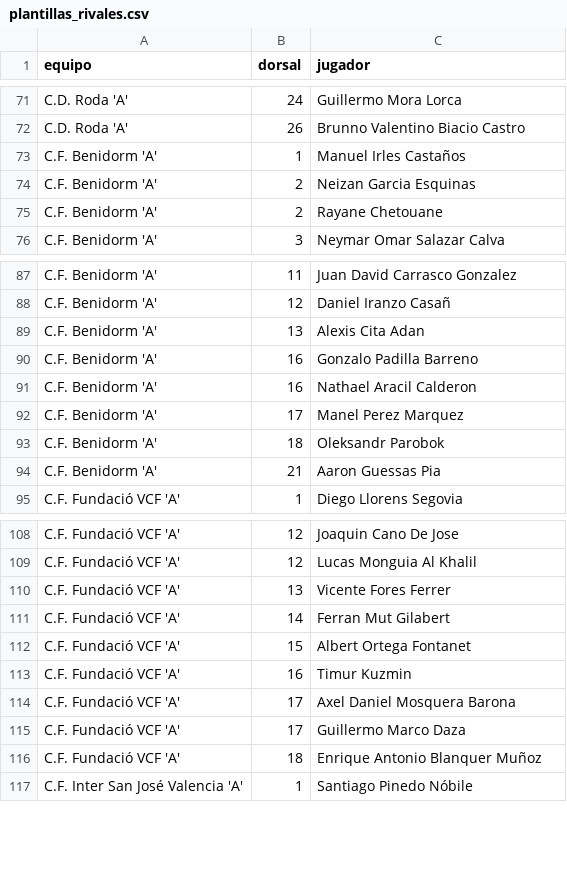
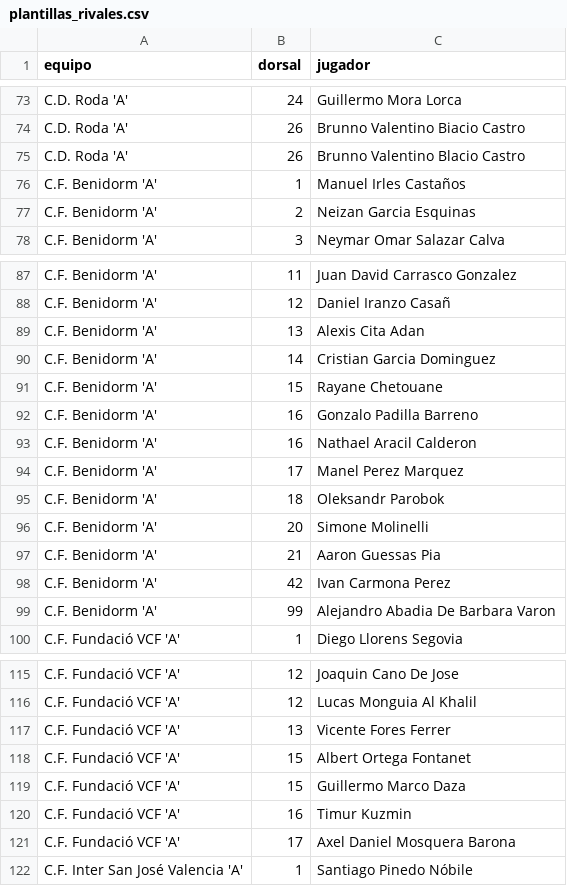
Before and after one commit to joan6fm-beep/analisis-futbol, a CSV file: futbol_streamlit/data/cadete_a/liga/plantillas_rivales.csv, drawn as a sheet; only a part is shown, gaps mark what is left out; the diff covers the shown part only.

```diff
--- a/futbol_streamlit/data/cadete_a/liga/plantillas_rivales.csv
+++ b/futbol_streamlit/data/cadete_a/liga/plantillas_rivales.csv
@@ -72,5 +74,5 @@ C.D. Roda 'A',24,Guillermo Mora Lorca
 C.D. Roda 'A',26,Brunno Valentino Biacio Castro
+C.D. Roda 'A',26,Brunno Valentino Blacio Castro
 C.F. Benidorm 'A',1,Manuel Irles Castaños
 C.F. Benidorm 'A',2,Neizan Garcia Esquinas
-C.F. Benidorm 'A',2,Rayane Chetouane
 C.F. Benidorm 'A',3,Neymar Omar Salazar Calva
@@ -89,2 +89,4 @@ C.F. Benidorm 'A',12,Daniel Iranzo Casañ
 C.F. Benidorm 'A',13,Alexis Cita Adan
+C.F. Benidorm 'A',14,Cristian Garcia Dominguez
+C.F. Benidorm 'A',15,Rayane Chetouane
 C.F. Benidorm 'A',16,Gonzalo Padilla Barreno
@@ -93,3 +95,6 @@ C.F. Benidorm 'A',17,Manel Perez Marquez
 C.F. Benidorm 'A',18,Oleksandr Parobok
+C.F. Benidorm 'A',20,Simone Molinelli
 C.F. Benidorm 'A',21,Aaron Guessas Pia
+C.F. Benidorm 'A',42,Ivan Carmona Perez
+C.F. Benidorm 'A',99,Alejandro Abadia De Barbara Varon
 C.F. Fundació VCF 'A',1,Diego Llorens Segovia
@@ -110,8 +117,6 @@ C.F. Fundació VCF 'A',12,Lucas Monguia Al Khalil
 C.F. Fundació VCF 'A',13,Vicente Fores Ferrer
-C.F. Fundació VCF 'A',14,Ferran Mut Gilabert
 C.F. Fundació VCF 'A',15,Albert Ortega Fontanet
+C.F. Fundació VCF 'A',15,Guillermo Marco Daza
 C.F. Fundació VCF 'A',16,Timur Kuzmin
 C.F. Fundació VCF 'A',17,Axel Daniel Mosquera Barona
-C.F. Fundació VCF 'A',17,Guillermo Marco Daza
-C.F. Fundació VCF 'A',18,Enrique Antonio Blanquer Muñoz
 C.F. Inter San José Valencia 'A',1,Santiago Pinedo Nóbile
```
Also changed, not shown: 12 added rows, 4 removed rows and 3 edited cells elsewhere in this file, futbol_streamlit/data/cadete_a/avisos.csv, futbol_streamlit/data/cadete_a/liga/clasificacion_liga.csv, 18 other files.
